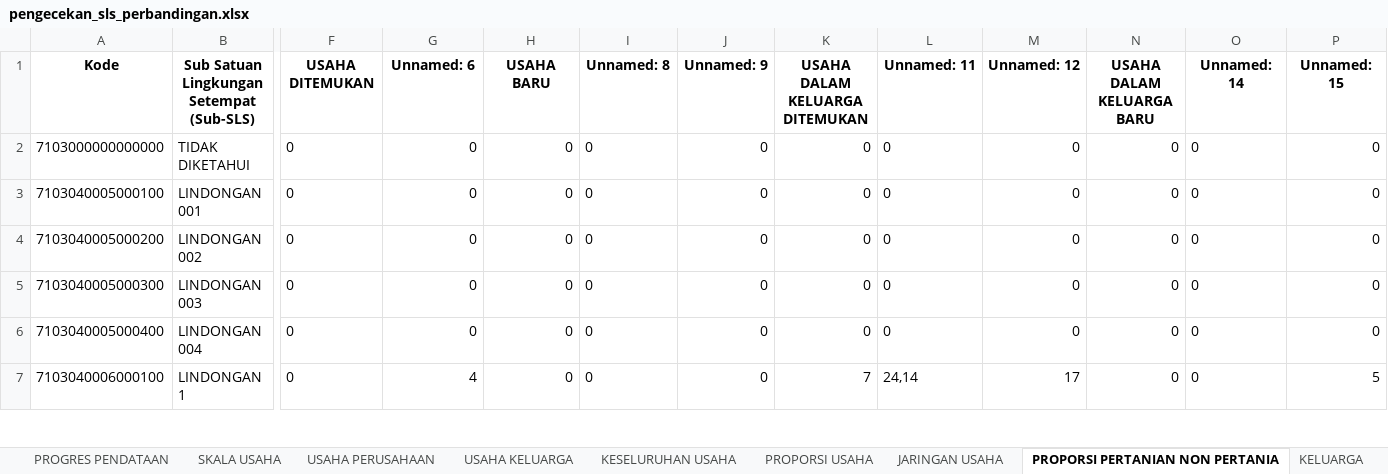
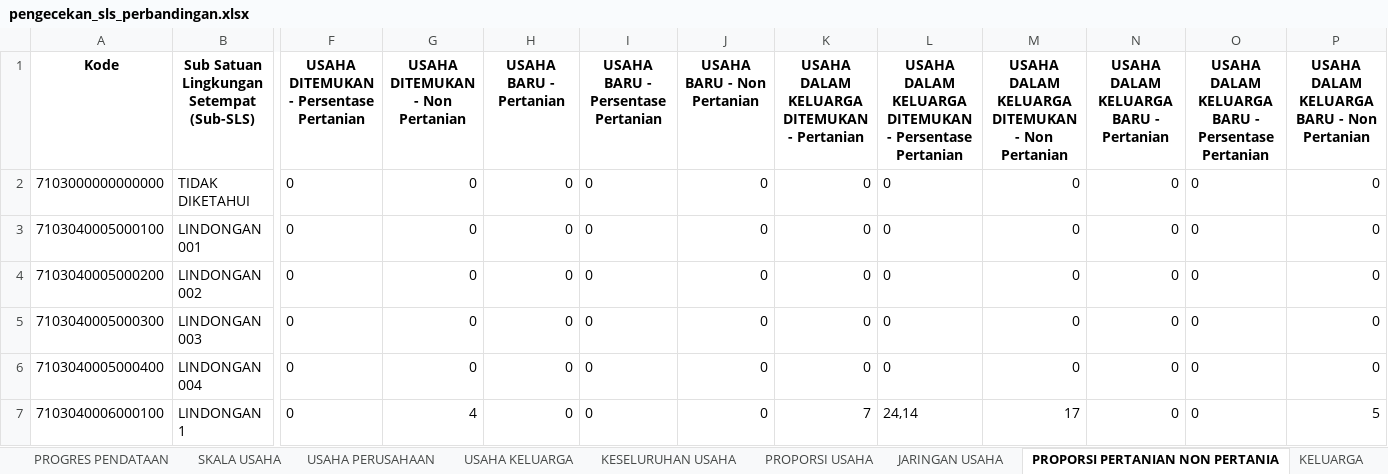
Before and after one commit to danimat15/fasih-sm-scrapper, an Excel workbook: research/fasih-dashboard-se2026/8Juli2026/pengecekan_sls_perbandingan.xlsx, sheet PROPORSI PERTANIAN NON PERTANIA, drawn as a sheet; only a part is shown, gaps mark what is left out; values as stored, in another font and other column widths than the file's, no borders; the diff names each change by its address in the sheet, - before the commit and + after, or states it on an @@ line.

```diff
--- a/research/fasih-dashboard-se2026/8Juli2026/pengecekan_sls_perbandingan.xlsx (sheet PROPORSI PERTANIAN NON PERTANIA)
+++ b/research/fasih-dashboard-se2026/8Juli2026/pengecekan_sls_perbandingan.xlsx (sheet PROPORSI PERTANIAN NON PERTANIA)
-F1: USAHA DITEMUKAN
+F1: USAHA DITEMUKAN - Persentase Pertanian
-G1: Unnamed: 6
+G1: USAHA DITEMUKAN - Non Pertanian
-H1: USAHA BARU
+H1: USAHA BARU - Pertanian
-I1: Unnamed: 8
+I1: USAHA BARU - Persentase Pertanian
-J1: Unnamed: 9
+J1: USAHA BARU - Non Pertanian
-K1: USAHA DALAM KELUARGA DITEMUKAN
+K1: USAHA DALAM KELUARGA DITEMUKAN - Pertanian
-L1: Unnamed: 11
+L1: USAHA DALAM KELUARGA DITEMUKAN - Persentase Pertanian
-M1: Unnamed: 12
+M1: USAHA DALAM KELUARGA DITEMUKAN - Non Pertanian
-N1: USAHA DALAM KELUARGA BARU
+N1: USAHA DALAM KELUARGA BARU - Pertanian
-O1: Unnamed: 14
+O1: USAHA DALAM KELUARGA BARU - Persentase Pertanian
-P1: Unnamed: 15
+P1: USAHA DALAM KELUARGA BARU - Non Pertanian
```
Also changed, not shown: sheet KELUARGA, sheet USAHA PERUSAHAAN, sheet JARINGAN USAHA, sheet KESELURUHAN USAHA, sheet USAHA KELUARGA, 1 other file.
